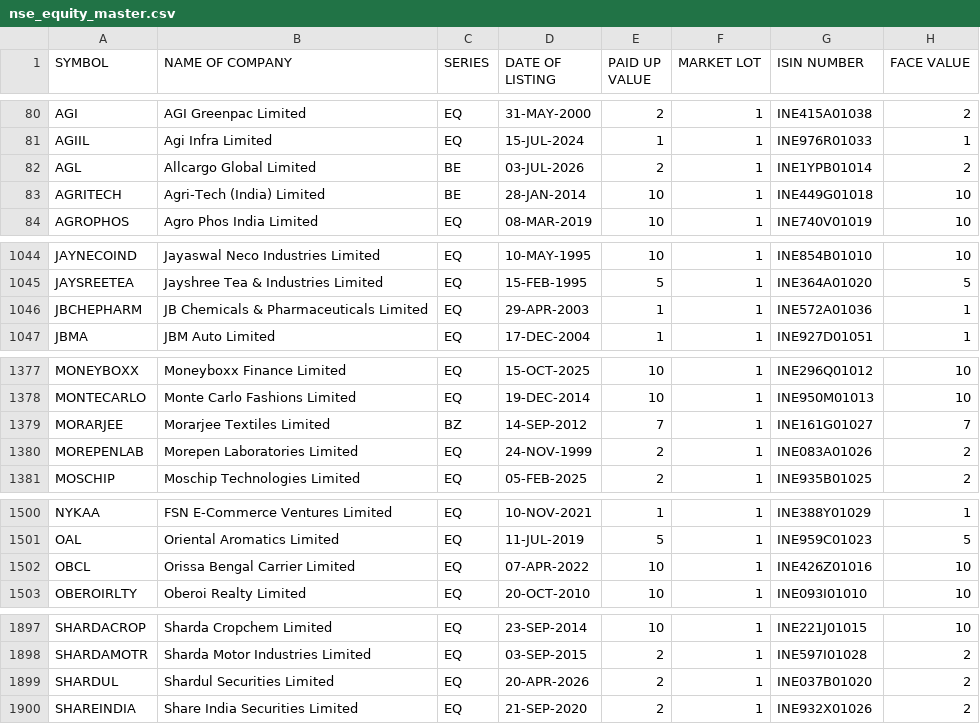
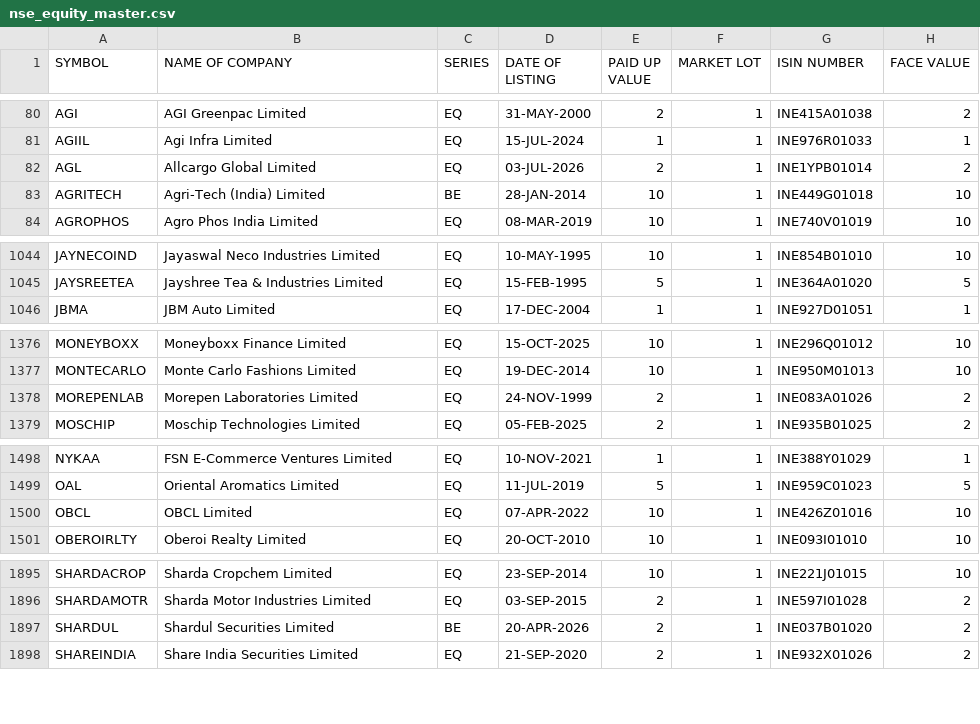
Before and after one commit to krishnaoj-stack/Stock---Dashboard, a CSV file: data/reference/nse_equity_master.csv, drawn as a sheet; only a part is shown, gaps mark what is left out; the diff covers the shown part only.

```diff
--- a/data/reference/nse_equity_master.csv
+++ b/data/reference/nse_equity_master.csv
@@ -81,3 +81,3 @@ AGI,AGI Greenpac Limited,EQ,31-MAY-2000,2,1,INE415A01038,2
 AGIIL,Agi Infra Limited,EQ,15-JUL-2024,1,1,INE976R01033,1
-AGL,Allcargo Global Limited,BE,03-JUL-2026,2,1,INE1YPB01014,2
+AGL,Allcargo Global Limited,EQ,03-JUL-2026,2,1,INE1YPB01014,2
 AGRITECH,Agri-Tech (India) Limited,BE,28-JAN-2014,10,1,INE449G01018,10
@@ -1045,3 +1045,2 @@ JAYNECOIND,Jayaswal Neco Industries Limited,EQ,10-MAY-1995,10,1,INE854B01010,10
 JAYSREETEA,Jayshree Tea & Industries Limited,EQ,15-FEB-1995,5,1,INE364A01020,5
-JBCHEPHARM,JB Chemicals & Pharmaceuticals Limited,EQ,29-APR-2003,1,1,INE572A01036,1
 JBMA,JBM Auto Limited,EQ,17-DEC-2004,1,1,INE927D01051,1
@@ -1378,3 +1377,2 @@ MONEYBOXX,Moneyboxx Finance Limited,EQ,15-OCT-2025,10,1,INE296Q01012,10
 MONTECARLO,Monte Carlo Fashions Limited,EQ,19-DEC-2014,10,1,INE950M01013,10
-MORARJEE,Morarjee Textiles Limited,BZ,14-SEP-2012,7,1,INE161G01027,7
 MOREPENLAB,Morepen Laboratories Limited,EQ,24-NOV-1999,2,1,INE083A01026,2
@@ -1501,3 +1499,3 @@ NYKAA,FSN E-Commerce Ventures Limited,EQ,10-NOV-2021,1,1,INE388Y01029,1
 OAL,Oriental Aromatics Limited,EQ,11-JUL-2019,5,1,INE959C01023,5
-OBCL,Orissa Bengal Carrier Limited,EQ,07-APR-2022,10,1,INE426Z01016,10
+OBCL,OBCL Limited,EQ,07-APR-2022,10,1,INE426Z01016,10
 OBEROIRLTY,Oberoi Realty Limited,EQ,20-OCT-2010,10,1,INE093I01010,10
@@ -1898,3 +1896,3 @@ SHARDACROP,Sharda Cropchem Limited,EQ,23-SEP-2014,10,1,INE221J01015,10
 SHARDAMOTR,Sharda Motor Industries Limited,EQ,03-SEP-2015,2,1,INE597I01028,2
-SHARDUL,Shardul Securities Limited,EQ,20-APR-2026,2,1,INE037B01020,2
+SHARDUL,Shardul Securities Limited,BE,20-APR-2026,2,1,INE037B01020,2
 SHAREINDIA,Share India Securities Limited,EQ,21-SEP-2020,2,1,INE932X01026,2
```
Also changed, not shown: 1 edited cell elsewhere in this file, data/output/latest.csv.
